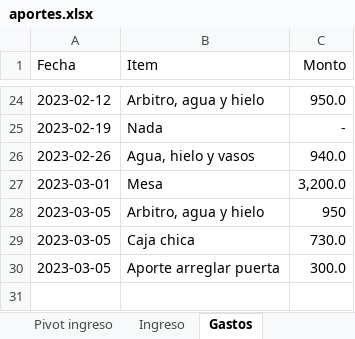
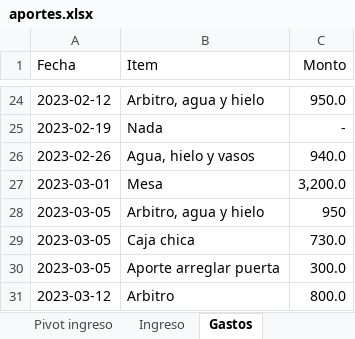
Before and after one commit to Johan-rosa/goat_website, an Excel workbook: data/aportes.xlsx, sheet Gastos, drawn as a sheet; only a part is shown, gaps mark what is left out; values as stored, in another font and other column widths than the file's, no borders; the diff names each change by its address in the sheet, - before the commit and + after, or states it on an @@ line.

```diff
--- a/data/aportes.xlsx (sheet Gastos)
+++ b/data/aportes.xlsx (sheet Gastos)
+row 31: 2023-03-12 | Arbitro | 800.0
```
Also changed, not shown: sheet Ingreso, sheet Cuentas por cobrar, data/Estimación de gastos.xlsx, data/miembros.xlsx, 2 other files.
